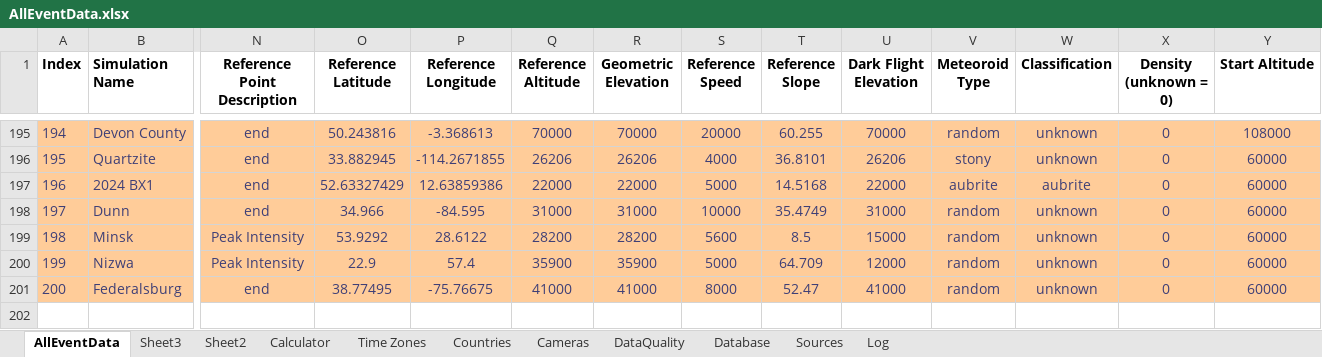
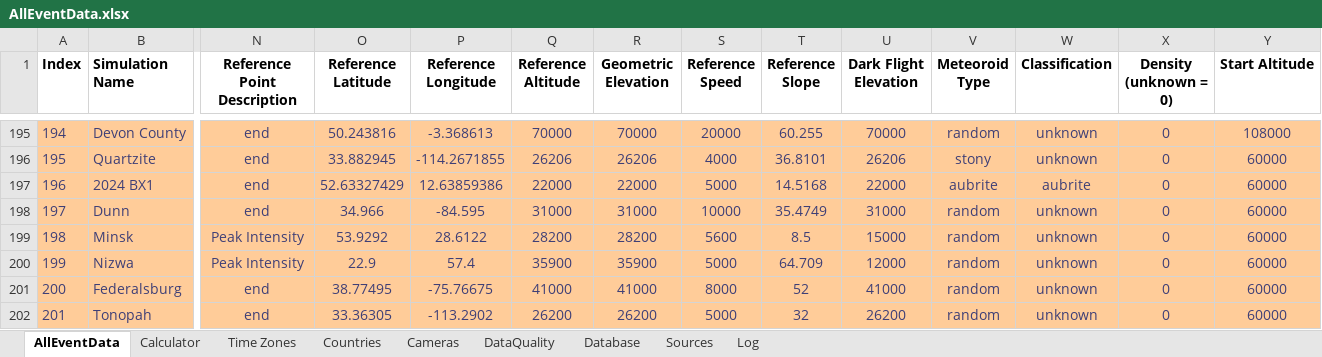
Before and after one commit to strewnify/strewnlab, an Excel workbook: AllEventData.xlsx, sheet AllEventData, drawn as a sheet; only a part is shown, gaps mark what is left out; values as stored, in another font and other column widths than the file's, no borders; rows hold the shown columns only; the diff names each change by its address in the sheet, - before the commit and + after, or states it on an @@ line.

```diff
--- a/AllEventData.xlsx (sheet AllEventData)
+++ b/AllEventData.xlsx (sheet AllEventData)
-sheet tab: Sheet3
-sheet tab: Sheet2
-T201 (Reference Slope): 52.47
+T201 (Reference Slope): 52
+row 202: 201 | Tonopah | end | 33.36305 | -113.2902 | 26200 | 26200 | 5000 | 32 | 26200 | random | unknown | 0 | 60000
```
Also changed, not shown: sheet Calculator, charts or pictures, 18 other files.
